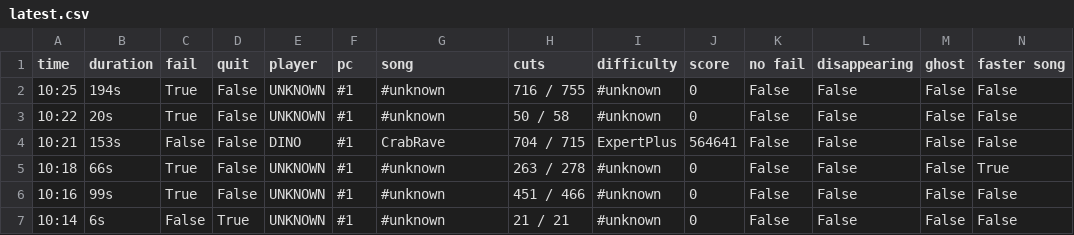
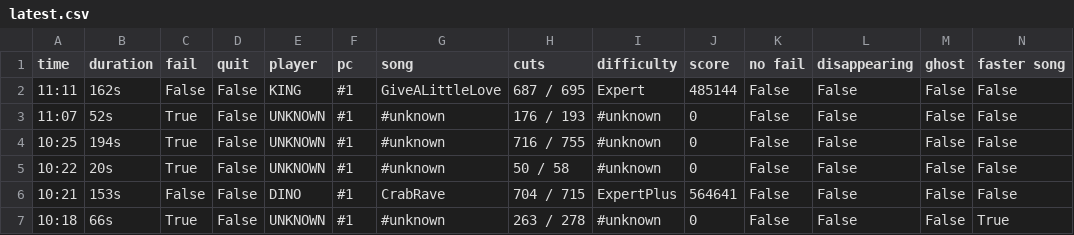
Before and after one commit to budidino/multiverse, a CSV file: latest.csv, drawn as a sheet; only a part is shown; the shorter side is filled out with more unchanged rows.

```diff
--- a/latest.csv
+++ b/latest.csv
@@ -1,2 +1,4 @@
 time, duration, fail, quit, player, pc, song, cuts, difficulty, score, no fail, disappearing, ghost, faster song
+11:11, 162s, False, False, KING, #1, GiveALittleLove, 687 / 695, Expert, 485144, False, False, False, False
+11:07, 52s, True, False, UNKNOWN, #1, #unknown, 176 / 193, #unknown, 0, False, False, False, False
 10:25, 194s, True, False, UNKNOWN, #1, #unknown, 716 / 755, #unknown, 0, False, False, False, False
```
Also changed, not shown: 2 other files.
